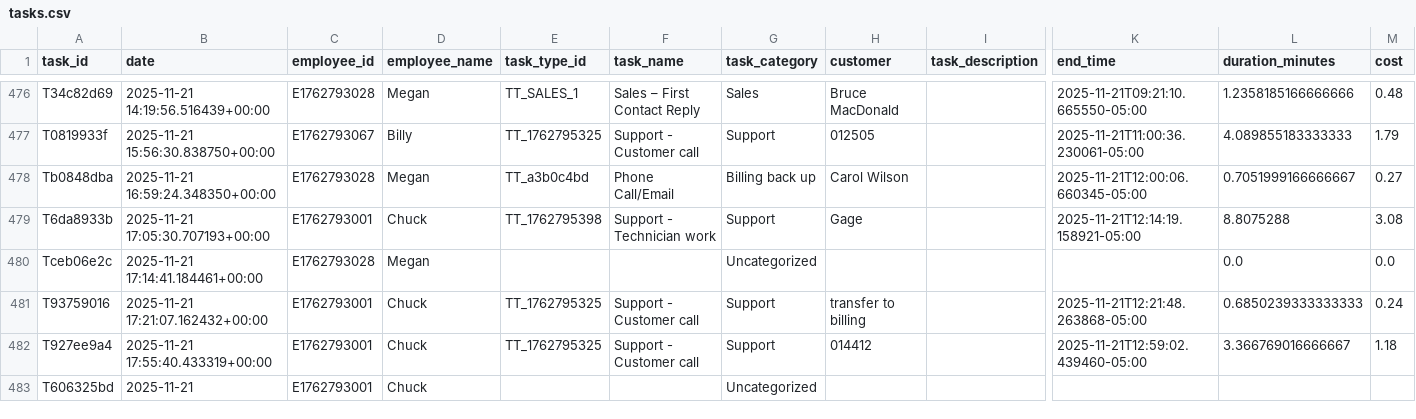
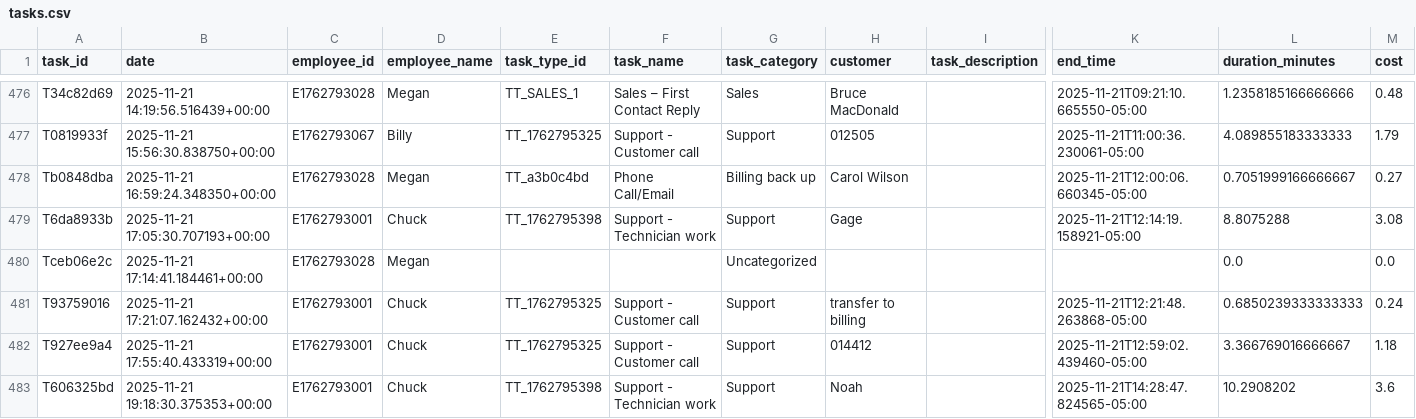
Before and after one commit to pwngithub/Employeetime, a CSV file: Data/tasks.csv, drawn as a sheet; only a part is shown, gaps mark what is left out; the diff names each change by its address in the sheet, - before the commit and + after, or states it on an @@ line.

Commit message:
Finish task (with details)

```diff
--- a/Data/tasks.csv
+++ b/Data/tasks.csv
-B483 (date): 2025-11-21
+B483 (date): 2025-11-21 19:18:30.375353+00:00
-E483 (task_type_id): (empty)
+E483 (task_type_id): TT_1762795398
-F483 (task_name): (empty)
+F483 (task_name): Support - Technician work
-G483 (task_category): Uncategorized
+G483 (task_category): Support
-H483 (customer): (empty)
+H483 (customer): Noah
-K483 (end_time): (empty)
+K483 (end_time): 2025-11-21T14:28:47.824565-05:00
-L483 (duration_minutes): (empty)
+L483 (duration_minutes): 10.2908202
-M483 (cost): (empty)
+M483 (cost): 3.6
```
